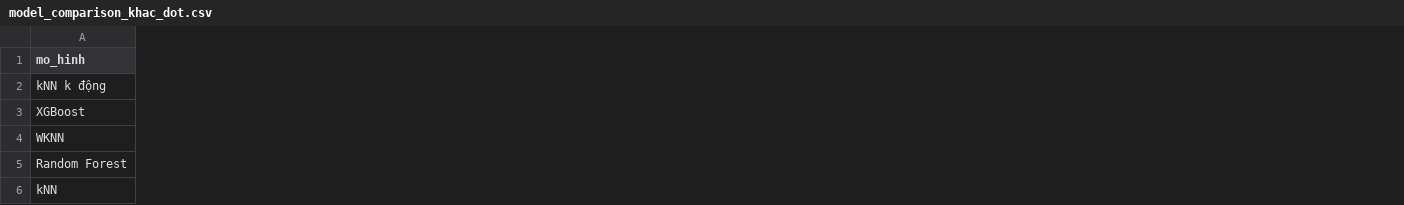
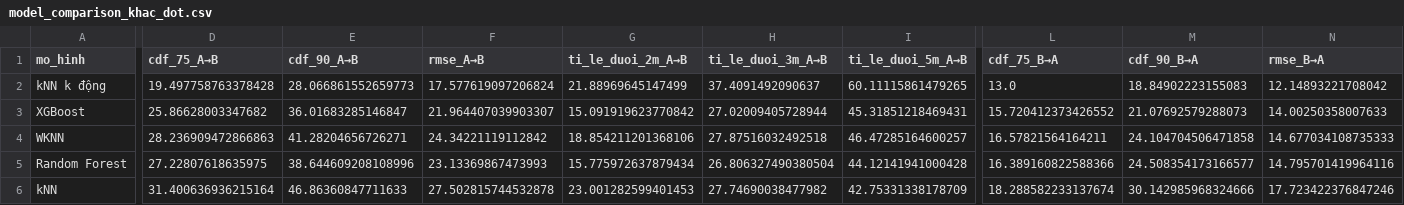
Before and after one commit to DoAnTotNghiep-Indoor/Indoor_Positoning_System-DATN, a CSV file: reports/tables/model_comparison_khac_dot.csv, drawn as a sheet; only a part is shown, gaps mark what is left out; the diff covers the shown part only; the diff names each change by its address in the sheet, - before the commit and + after, or states it on an @@ line.

Commit message:
feat(ml): thêm RMSE, tỉ lệ sai không quá 2/3/5 m cho ba giao thức và hình CDF bỏ trọn một điểm, khác đợt

```diff
--- a/reports/tables/model_comparison_khac_dot.csv
+++ b/reports/tables/model_comparison_khac_dot.csv
+column D (cdf_75_A→B), rows 2-6: 19.497758763378428 | 25.86628003347682 | 28.236909472866863 | 27.22807618635975 | 31.400636936215164
+column E (cdf_90_A→B), rows 2-6: 28.066861552659773 | 36.01683285146847 | 41.28204656726271 | 38.644609208108996 | 46.86360847711633
+column F (rmse_A→B), rows 2-6: 17.577619097206824 | 21.964407039903307 | 24.34221119112842 | 23.13369867473993 | 27.502815744532878
+column G (ti_le_duoi_2m_A→B), rows 2-6: 21.88969645147499 | 15.091919623770842 | 18.854211201368106 | 15.775972637879434 | 23.001282599401453
+column H (ti_le_duoi_3m_A→B), rows 2-6: 37.4091492090637 | 27.02009405728944 | 27.87516032492518 | 26.806327490380504 | 27.74690038477982
+column I (ti_le_duoi_5m_A→B), rows 2-6: 60.11115861479265 | 45.31851218469431 | 46.47285164600257 | 44.12141941000428 | 42.75331338178709
+column L (cdf_75_B→A), rows 2-6: 13.0 | 15.720412373426552 | 16.57821564164211 | 16.389160822588366 | 18.288582233137674
+column M (cdf_90_B→A), rows 2-6: 18.84902223155083 | 21.07692579288073 | 24.104704506471858 | 24.508354173166577 | 30.142985968324666
+column N (rmse_B→A), rows 2-6: 12.14893221708042 | 14.00250358007633 | 14.677034108735333 | 14.795701419964116 | 17.723422376847246
```
Also changed, not shown: 3 added columns elsewhere in this file, reports/tables/model_comparison.csv, reports/tables/model_comparison_bo_diem.csv, 8 other files.
